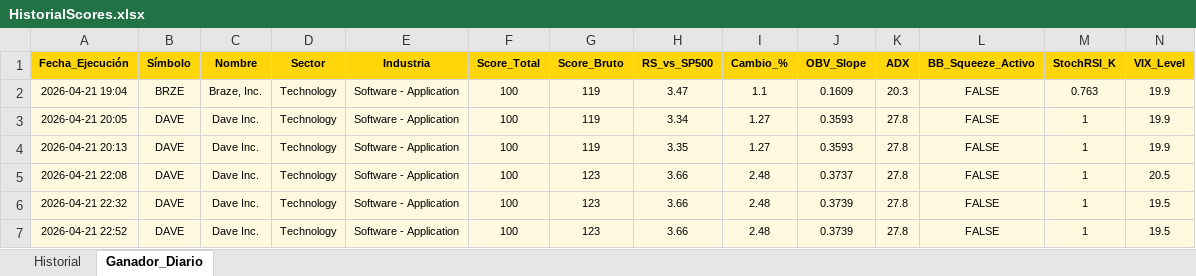
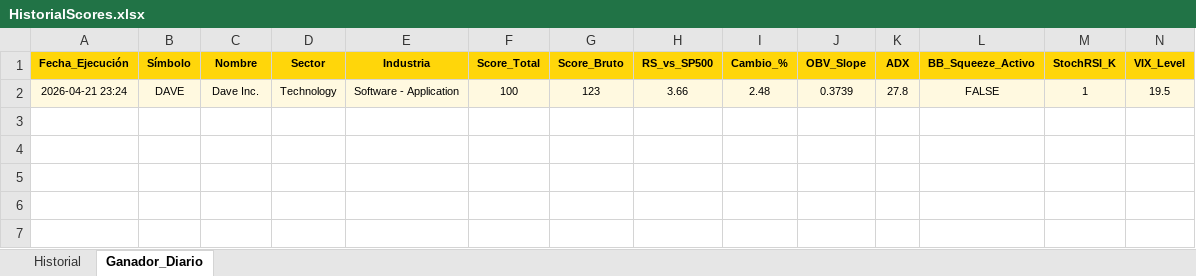
Before and after one commit to vcostas3/NasdaqScoutPRO, an Excel workbook: HistorialScores.xlsx, sheet Ganador_Diario, drawn as a sheet; only a part is shown; values as stored, in another font and other column widths than the file's, no borders; removed rows and columns are numbered as before the commit, all else as after; rows hold the shown columns only; the diff names each change by its address in the sheet, - before the commit and + after, or states it on an @@ line.

```diff
--- a/HistorialScores.xlsx (sheet Ganador_Diario)
+++ b/HistorialScores.xlsx (sheet Ganador_Diario)
-row 2: 2026-04-21 19:04 | BRZE | Braze, Inc. | Technology | Software - Application | 100 | 119 | 3.47 | 1.1 | 0.1609 | 20.3 | FALSE | 0.763 | 19.9
-row 3: 2026-04-21 20:05 | DAVE | Dave Inc. | Technology | Software - Application | 100 | 119 | 3.34 | 1.27 | 0.3593 | 27.8 | FALSE | 1 | 19.9
-row 4: 2026-04-21 20:13 | DAVE | Dave Inc. | Technology | Software - Application | 100 | 119 | 3.35 | 1.27 | 0.3593 | 27.8 | FALSE | 1 | 19.9
-row 5: 2026-04-21 22:08 | DAVE | Dave Inc. | Technology | Software - Application | 100 | 123 | 3.66 | 2.48 | 0.3737 | 27.8 | FALSE | 1 | 20.5
-A2 (Fecha_Ejecución): 2026-04-21 22:32
+A2 (Fecha_Ejecución): 2026-04-21 23:24
-row 7: 2026-04-21 22:52 | DAVE | Dave Inc. | Technology | Software - Application | 100 | 123 | 3.66 | 2.48 | 0.3739 | 27.8 | FALSE | 1 | 19.5
```
Also changed, not shown: sheet Historial.
